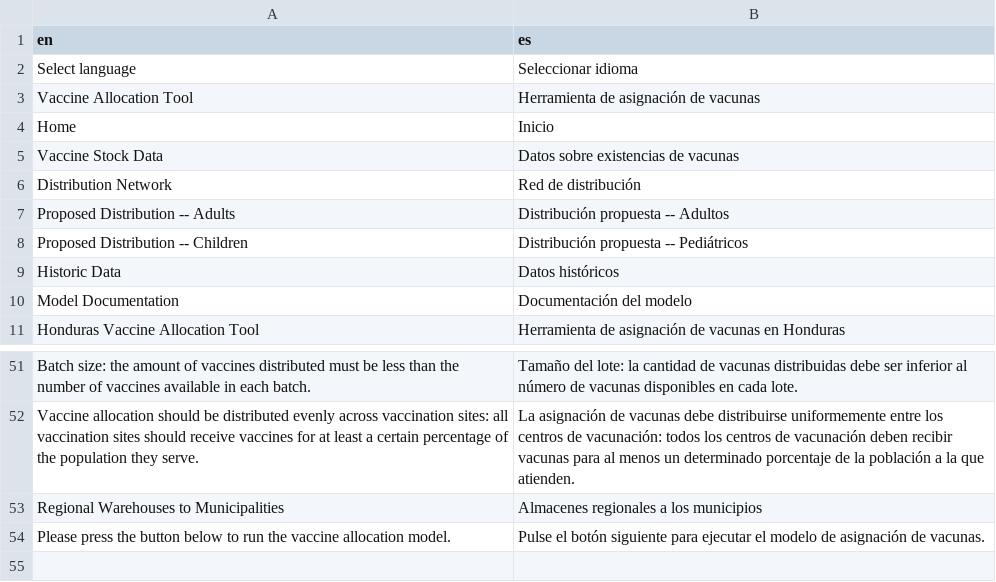
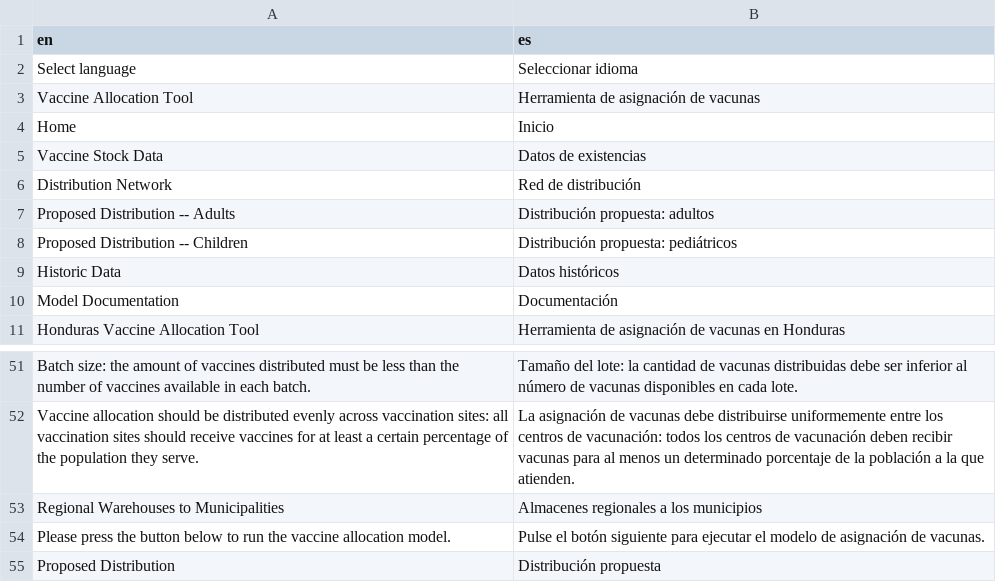
Before and after one commit to anu87/Honduras_VAT_new, a CSV file: translations/translation_es.csv, drawn as a sheet; only a part is shown, gaps mark what is left out.

```diff
--- a/translations/translation_es.csv
+++ b/translations/translation_es.csv
@@ -4,8 +4,8 @@ Vaccine Allocation Tool,Herramienta de asignación de vacunas
 Home,Inicio
-Vaccine Stock Data,Datos sobre existencias de vacunas
+Vaccine Stock Data,Datos de existencias
 Distribution Network,Red de distribución
-Proposed Distribution -- Adults,Distribución propuesta -- Adultos
-Proposed Distribution -- Children,Distribución propuesta -- Pediátricos
+Proposed Distribution -- Adults,Distribución propuesta: adultos
+Proposed Distribution -- Children,Distribución propuesta: pediátricos
 Historic Data,Datos históricos
-Model Documentation,Documentación del modelo
+Model Documentation,Documentación
 Honduras Vaccine Allocation Tool,Herramienta de asignación de vacunas en Honduras
@@ -54 +54,2 @@ Regional Warehouses to Municipalities,Almacenes regionales a los municipios
 Please press the button below to run the vaccine allocation model.,Pulse el botón siguiente para ejecutar el modelo de asignación de vacunas.
+Proposed Distribution,Distribución propuesta
```
Also changed, not shown: 4 other files.
